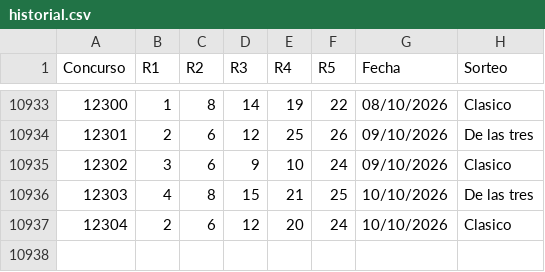
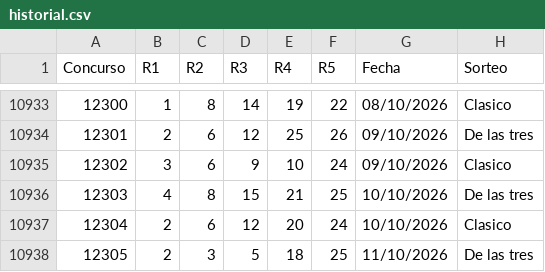
Before and after one commit to vrr6903-dotcom/Chispazohoy, a CSV file: historial.csv, drawn as a sheet; only a part is shown, gaps mark what is left out.

```diff
--- a/historial.csv
+++ b/historial.csv
@@ -10937 +10937,2 @@ Concurso,R1,R2,R3,R4,R5,Fecha,Sorteo
 12304,2,6,12,20,24,10/10/2026,Clasico
+12305,2,3,5,18,25,11/10/2026,De las tres
```
Also changed, not shown: 8 other files.
